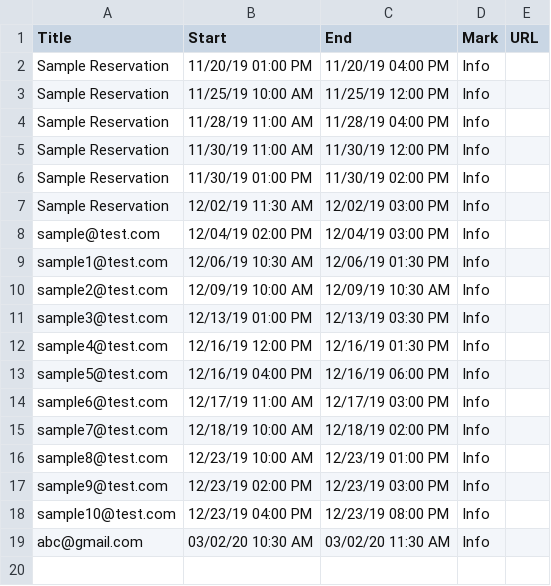
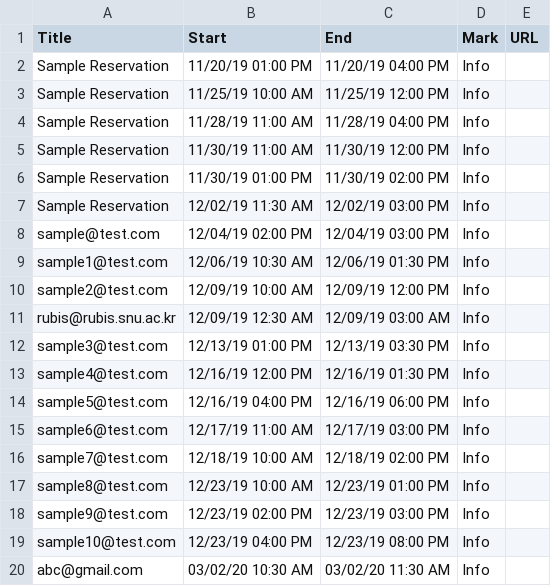
Before and after one commit to rubis-lab/oscar-pages, a CSV file: calendarEvents/events.csv, drawn as a sheet.

Commit message:
Update events.csv

```diff
--- a/calendarEvents/events.csv
+++ b/calendarEvents/events.csv
@@ -9,3 +9,4 @@ sample@test.com,12/04/19 02:00 PM,12/04/19 03:00 PM,Info,
 sample1@test.com,12/06/19 10:30 AM,12/06/19 01:30 PM,Info,
-sample2@test.com,12/09/19 10:00 AM,12/09/19 10:30 AM,Info,
+sample2@test.com,12/09/19 10:00 AM,12/09/19 12:00 PM,Info,
+rubis@rubis.snu.ac.kr,12/09/19 12:30 AM,12/09/19 03:00 AM,Info,
 sample3@test.com,12/13/19 01:00 PM,12/13/19 03:30 PM,Info,
```
